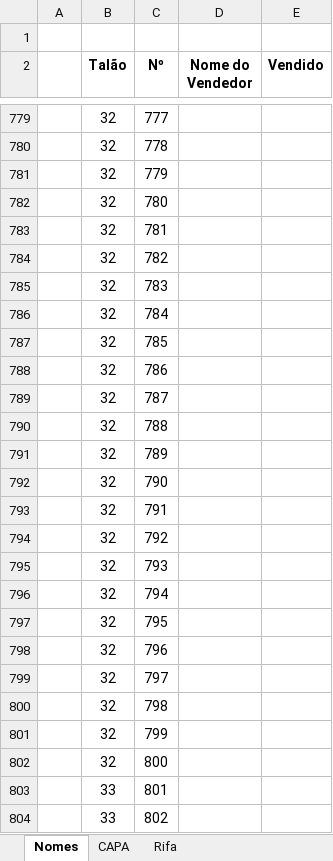
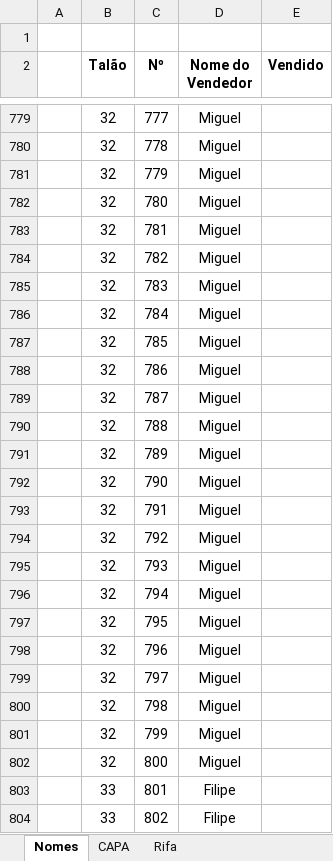
Before and after one commit to Mociap/Acamp, an Excel workbook: Rifa/Rifa.xlsm, sheet Nomes, drawn as a sheet; only a part is shown, gaps mark what is left out; values as stored, in another font and other column widths than the file's, no borders; the diff covers the shown part only; the diff names each change by its address in the sheet, - before the commit and + after, or states it on an @@ line.

```diff
--- a/Rifa/Rifa.xlsm (sheet Nomes)
+++ b/Rifa/Rifa.xlsm (sheet Nomes)
-D779:D802 (Nome do Vendedor): (empty)
+D779:D802 (Nome do Vendedor): Miguel
-D803:D804 (Nome do Vendedor): (empty)
+D803:D804 (Nome do Vendedor): Filipe
```
Also changed, not shown: 249 edited cells elsewhere in this sheet, sheet Rifa, sheet CAPA, 12 other files.
